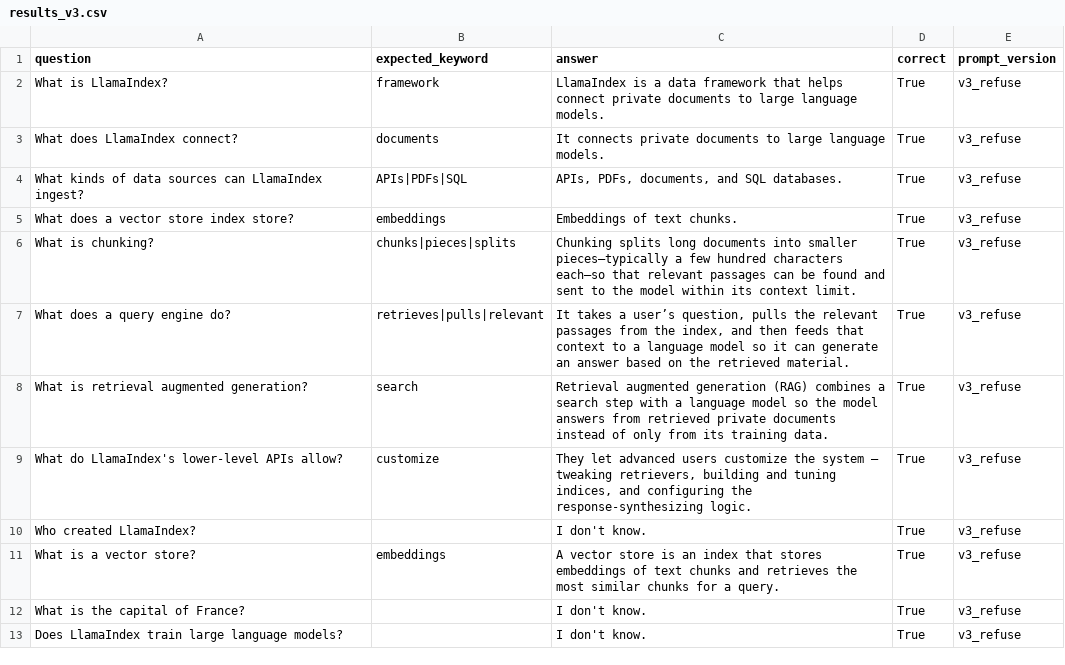
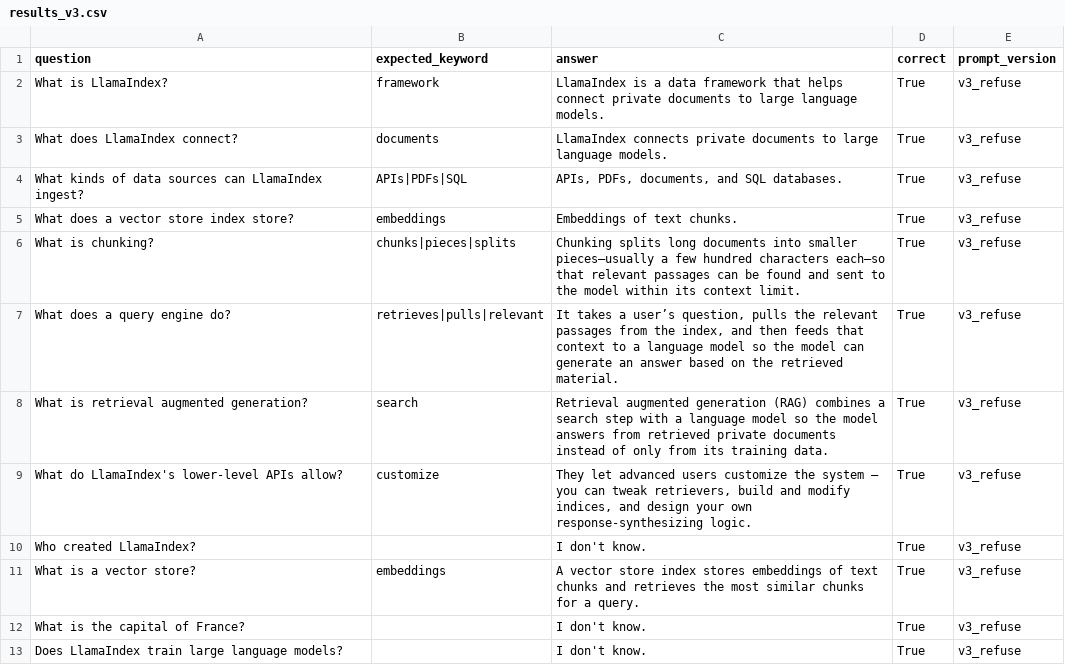
Before and after one commit to stakemujeeb819-wq/Document-QA-Assistant, a CSV file: tests_data/results_v3.csv, drawn as a sheet.

```diff
--- a/tests_data/results_v3.csv
+++ b/tests_data/results_v3.csv
@@ -2,11 +2,11 @@ question,expected_keyword,answer,correct,prompt_version
 What is LlamaIndex?,framework,LlamaIndex is a data framework that helps connect private documents to large language models.,True,v3_refuse
-What does LlamaIndex connect?,documents,It connects private documents to large language models.,True,v3_refuse
+What does LlamaIndex connect?,documents,LlamaIndex connects private documents to large language models.,True,v3_refuse
 What kinds of data sources can LlamaIndex ingest?,APIs|PDFs|SQL,"APIs, PDFs, documents, and SQL databases.",True,v3_refuse
 What does a vector store index store?,embeddings,Embeddings of text chunks.,True,v3_refuse
-What is chunking?,chunks|pieces|splits,Chunking splits long documents into smaller pieces—typically a few hundred characters each—so that relevant passages can be found and sent to the model within its context limit.,True,v3_refuse
-What does a query engine do?,retrieves|pulls|relevant,"It takes a user’s question, pulls the relevant passages from the index, and then feeds that context to a language model so it can generate an answer based on the retrieved material.",True,v3_refuse
+What is chunking?,chunks|pieces|splits,Chunking splits long documents into smaller pieces—usually a few hundred characters each—so that relevant passages can be found and sent to the model within its context limit.,True,v3_refuse
+What does a query engine do?,retrieves|pulls|relevant,"It takes a user’s question, pulls the relevant passages from the index, and then feeds that context to a language model so the model can generate an answer based on the retrieved material.",True,v3_refuse
 What is retrieval augmented generation?,search,Retrieval augmented generation (RAG) combines a search step with a language model so the model answers from retrieved private documents instead of only from its training data.,True,v3_refuse
-What do LlamaIndex's lower-level APIs allow?,customize,"They let advanced users customize the system – tweaking retrievers, building and tuning indices, and configuring the response‑synthesizing logic.",True,v3_refuse
+What do LlamaIndex's lower-level APIs allow?,customize,"They let advanced users customize the system – you can tweak retrievers, build and modify indices, and design your own response‑synthesizing logic.",True,v3_refuse
 Who created LlamaIndex?,,I don't know.,True,v3_refuse
-What is a vector store?,embeddings,A vector store is an index that stores embeddings of text chunks and retrieves the most similar chunks for a query.,True,v3_refuse
+What is a vector store?,embeddings,A vector store index stores embeddings of text chunks and retrieves the most similar chunks for a query.,True,v3_refuse
 What is the capital of France?,,I don't know.,True,v3_refuse
```
Also changed, not shown: tests_data/judge_results.csv, tests_data/prompt_comparison.csv, 3 other files.
